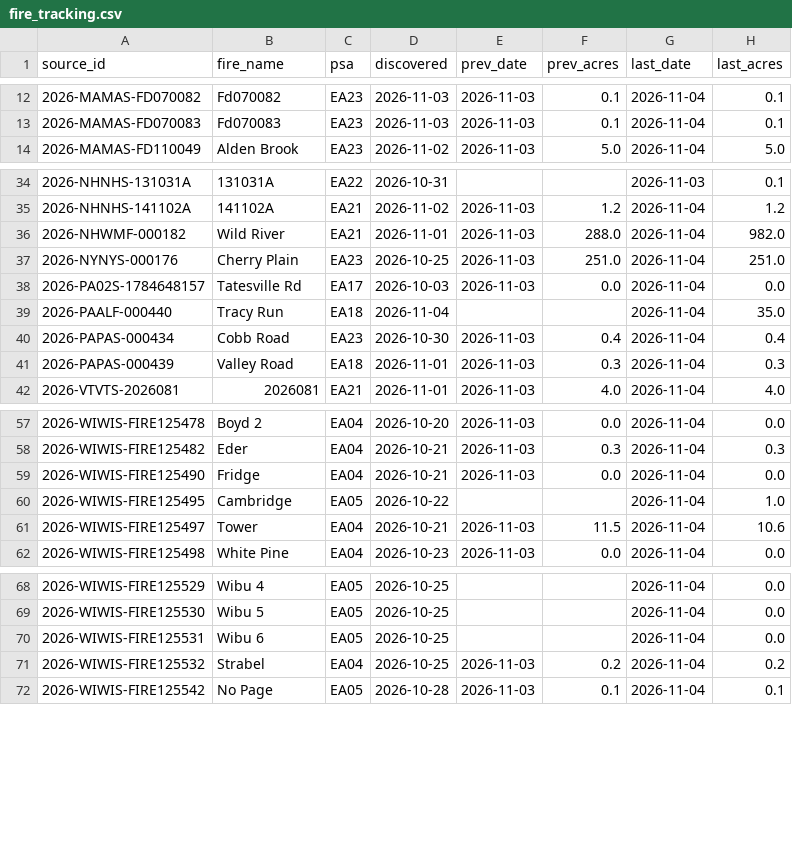
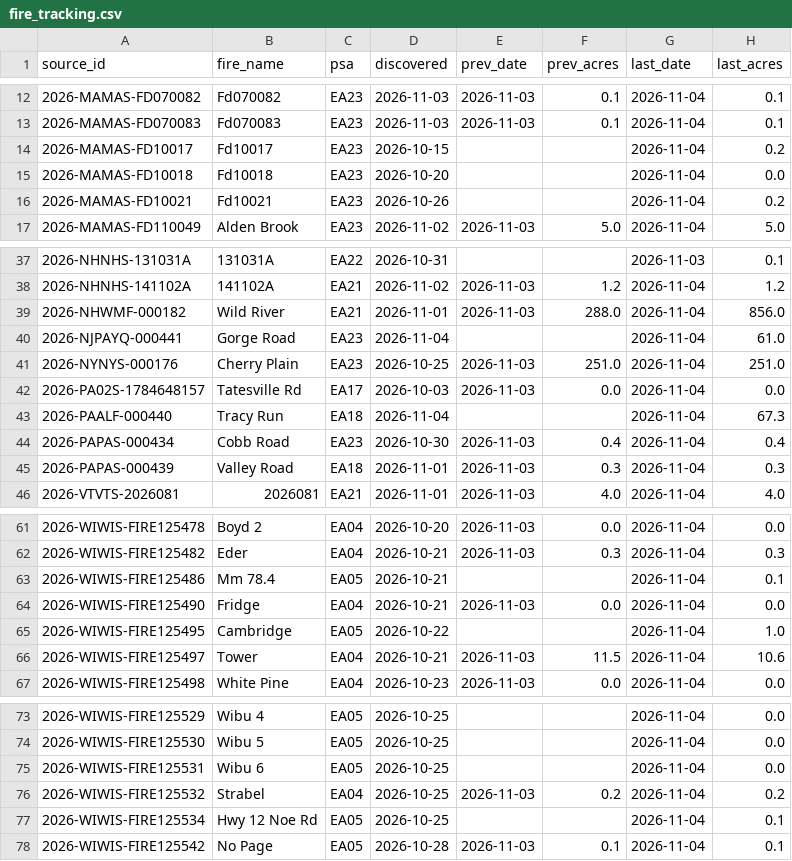
Before and after one commit to SWCCFireWx/fire-7day-national, a CSV file: data/EA/fire_tracking.csv, drawn as a sheet; only a part is shown, gaps mark what is left out.

```diff
--- a/data/EA/fire_tracking.csv
+++ b/data/EA/fire_tracking.csv
@@ -13,2 +13,5 @@ source_id,fire_name,psa,discovered,prev_date,prev_acres,last_date,last_acres
 2026-MAMAS-FD070083,Fd070083,EA23,2026-11-03,2026-11-03,0.1,2026-11-04,0.1
+2026-MAMAS-FD10017,Fd10017,EA23,2026-10-15,,,2026-11-04,0.2
+2026-MAMAS-FD10018,Fd10018,EA23,2026-10-20,,,2026-11-04,0.0
+2026-MAMAS-FD10021,Fd10021,EA23,2026-10-26,,,2026-11-04,0.2
 2026-MAMAS-FD110049,Alden Brook,EA23,2026-11-02,2026-11-03,5.0,2026-11-04,5.0
@@ -35,6 +38,7 @@ source_id,fire_name,psa,discovered,prev_date,prev_acres,last_date,last_acres
 2026-NHNHS-141102A,141102A,EA21,2026-11-02,2026-11-03,1.2,2026-11-04,1.2
-2026-NHWMF-000182,Wild River,EA21,2026-11-01,2026-11-03,288.0,2026-11-04,982.0
+2026-NHWMF-000182,Wild River,EA21,2026-11-01,2026-11-03,288.0,2026-11-04,856.0
+2026-NJPAYQ-000441,Gorge Road,EA23,2026-11-04,,,2026-11-04,61.0
 2026-NYNYS-000176,Cherry Plain,EA23,2026-10-25,2026-11-03,251.0,2026-11-04,251.0
 2026-PA02S-1784648157,Tatesville Rd,EA17,2026-10-03,2026-11-03,0.0,2026-11-04,0.0
-2026-PAALF-000440,Tracy Run,EA18,2026-11-04,,,2026-11-04,35.0
+2026-PAALF-000440,Tracy Run,EA18,2026-11-04,,,2026-11-04,67.3
 2026-PAPAS-000434,Cobb Road,EA23,2026-10-30,2026-11-03,0.4,2026-11-04,0.4
@@ -58,2 +62,3 @@ source_id,fire_name,psa,discovered,prev_date,prev_acres,last_date,last_acres
 2026-WIWIS-FIRE125482,Eder,EA04,2026-10-21,2026-11-03,0.3,2026-11-04,0.3
+2026-WIWIS-FIRE125486,Mm 78.4,EA05,2026-10-21,,,2026-11-04,0.1
 2026-WIWIS-FIRE125490,Fridge,EA04,2026-10-21,2026-11-03,0.0,2026-11-04,0.0
@@ -71,2 +76,3 @@ source_id,fire_name,psa,discovered,prev_date,prev_acres,last_date,last_acres
 2026-WIWIS-FIRE125532,Strabel,EA04,2026-10-25,2026-11-03,0.2,2026-11-04,0.2
+2026-WIWIS-FIRE125534,Hwy 12 Noe Rd,EA05,2026-10-25,,,2026-11-04,0.1
 2026-WIWIS-FIRE125542,No Page,EA05,2026-10-28,2026-11-03,0.1,2026-11-04,0.1
```
Also changed, not shown: data/NC/fire_tracking.csv, data/NR/fire_tracking.csv, 23 other files.
